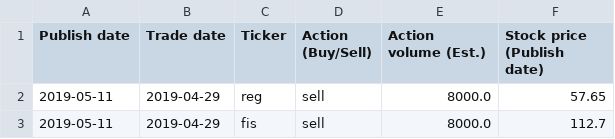
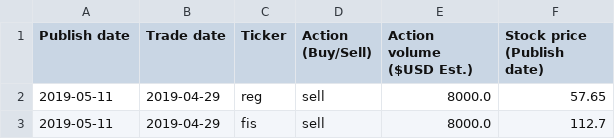
Before and after one commit to KyleANoyes/Sample-Capital-Trades, a CSV file: rohit_khanna_trades.csv, drawn as a sheet; only a part is shown.

Commit message:
Update rohit_khanna_trades.csv

```diff
--- a/rohit_khanna_trades.csv
+++ b/rohit_khanna_trades.csv
@@ -1,2 +1,2 @@
-Publish date,Trade date,Ticker,Action (Buy/Sell),Action volume (Est.),Stock price (Publish date)
+Publish date,Trade date,Ticker,Action (Buy/Sell),Action volume ($USD Est.),Stock price (Publish date)
 2019-05-11,2019-04-29,reg,sell,8000.0,57.65
```
